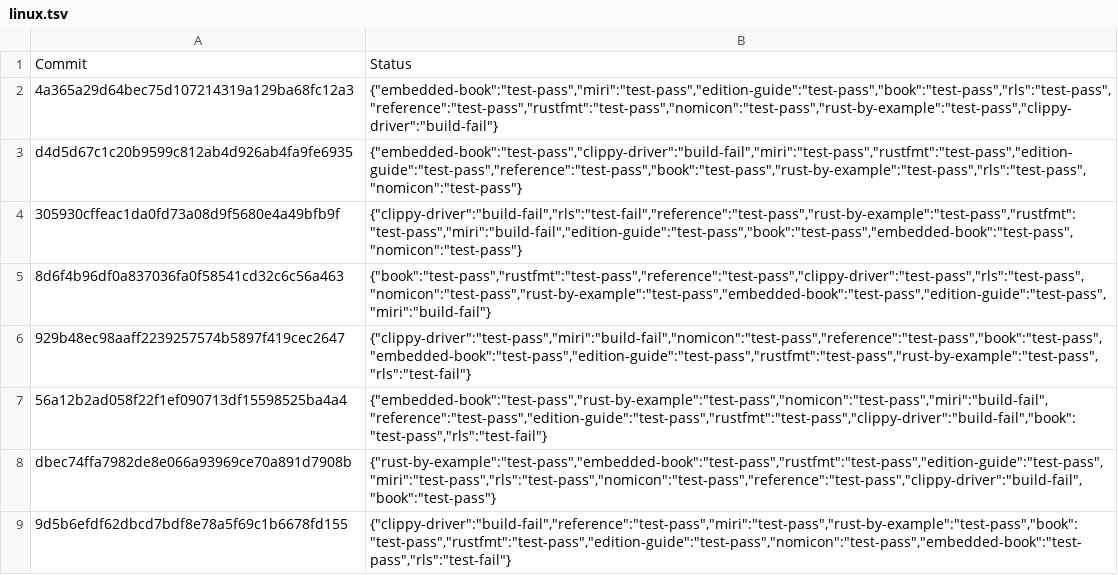
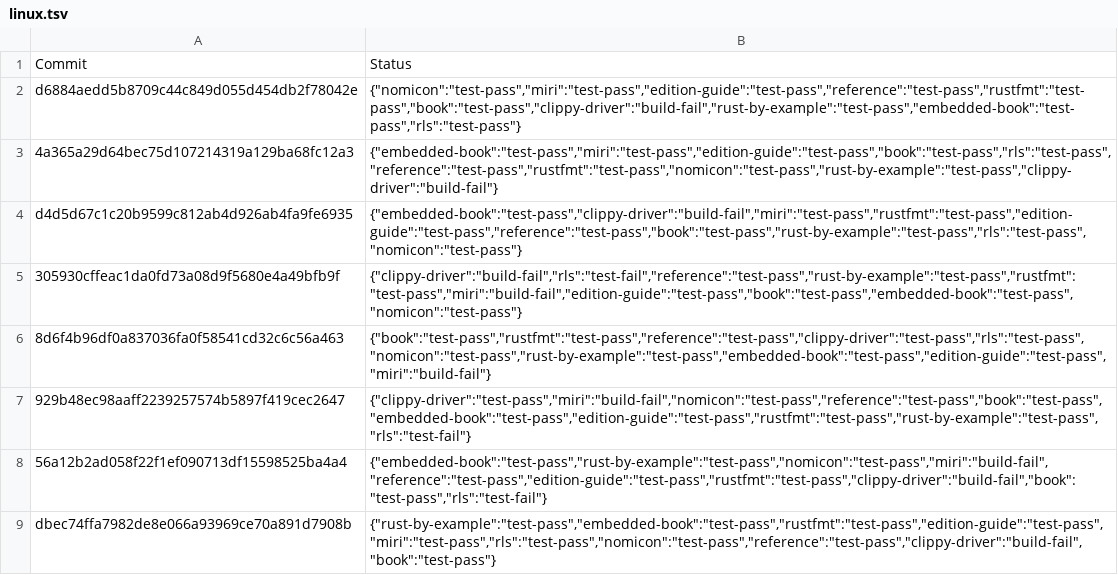
Before and after one commit to alexcrichton/rust-toolstate, a TSV file: history/linux.tsv, drawn as a sheet; only a part is shown; the shorter side is filled out with more unchanged rows.

Commit message:
(linux CI update)

```diff
--- a/history/linux.tsv
+++ b/history/linux.tsv
@@ -1,2 +1,3 @@
 Commit	Status
+d6884aedd5b8709c44c849d055d454db2f78042e	{"nomicon":"test-pass","miri":"test-pass","edition-guide":"test-pass","reference":"test-pass","rustfmt":"test-pass","book":"test-pass","clippy-driver":"build-fail","rust-by-example":"test-pass","embedded-book":"test-pass","rls":"test-pass"}
 4a365a29d64bec75d107214319a129ba68fc12a3	{"embedded-book":"test-pass","miri":"test-pass","edition-guide":"test-pass","book":"test-pass","rls":"test-pass","reference":"test-pass","rustfmt":"test-pass","nomicon":"test-pass","rust-by-example":"test-pass","clippy-driver":"build-fail"}
```
